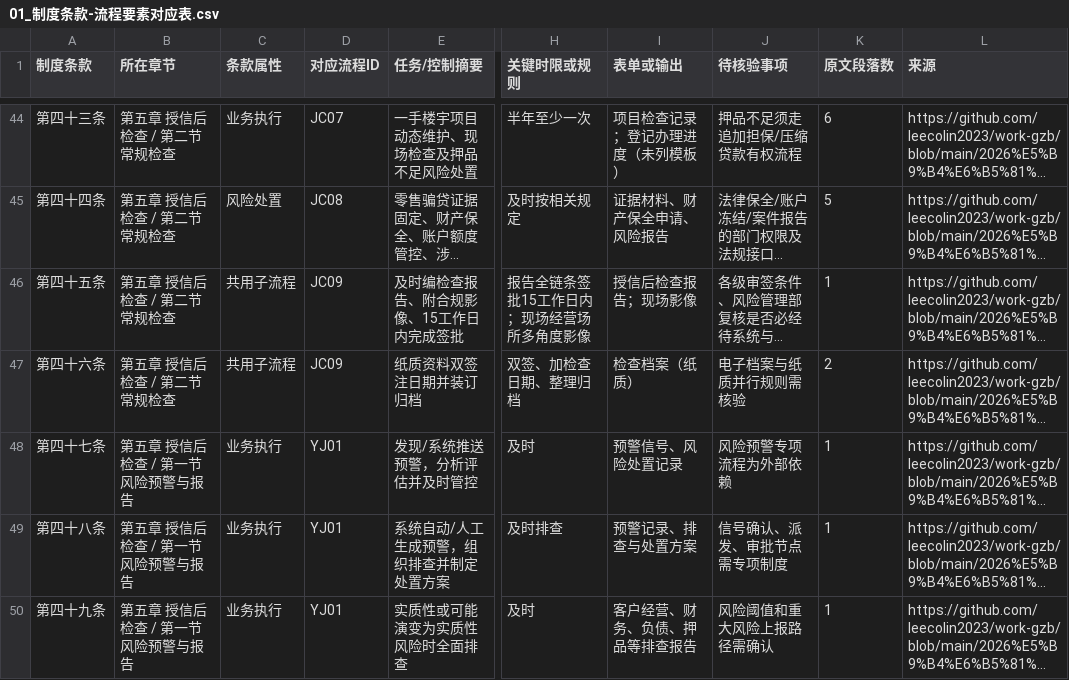
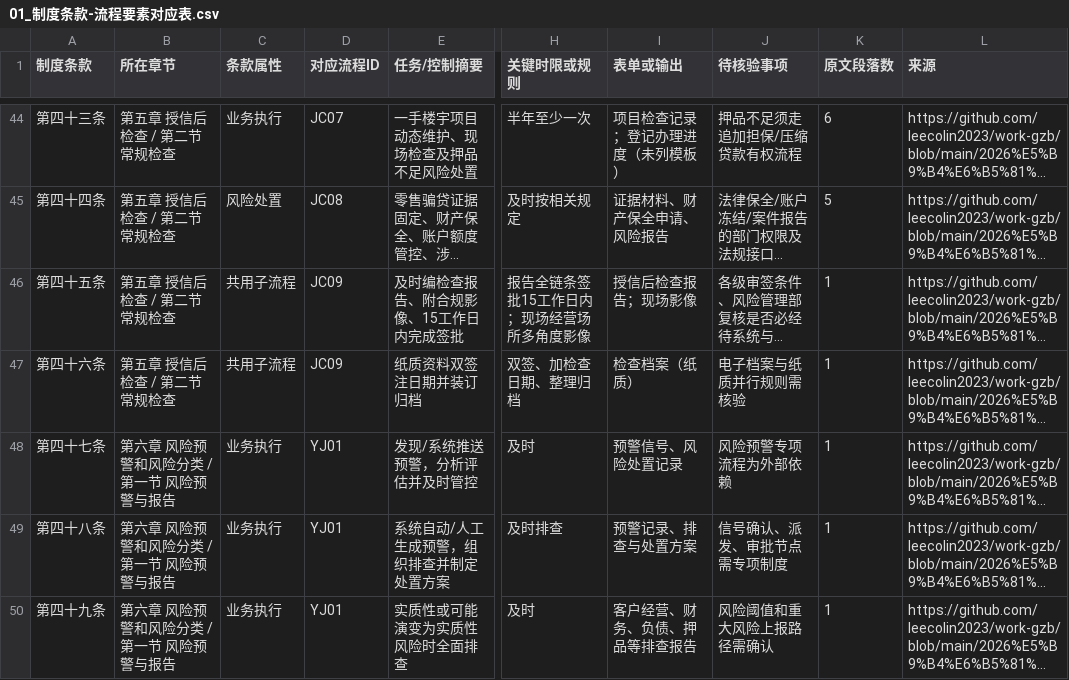
Before and after one commit to leecolin2023/work-gzb, a CSV file: 2026年流程优化/授信后管理流程梳理_工作底稿/01_制度条款-流程要素对应表.csv, drawn as a sheet; only a part is shown, gaps mark what is left out; long unchanged cells end in …; the diff covers the shown part only; the diff names each change by its address in the sheet, - before the commit and + after, or states it on an @@ line.

Commit message:
docs: correct auto-numbered chapter headings and exclude non-clause labels from article index

```diff
--- a/2026年流程优化/授信后管理流程梳理_工作底稿/01_制度条款-流程要素对应表.csv
+++ b/2026年流程优化/授信后管理流程梳理_工作底稿/01_制度条款-流程要素对应表.csv
-K47 (原文段落数): 2
+K47 (原文段落数): 1
-B48:B50 (所在章节): 第五章 授信后检查 / 第一节 风险预警与报告
+B48:B50 (所在章节): 第六章 风险预警和风险分类 / 第一节 风险预警与报告
```
Also changed, not shown: 6 edited cells elsewhere in this file.
